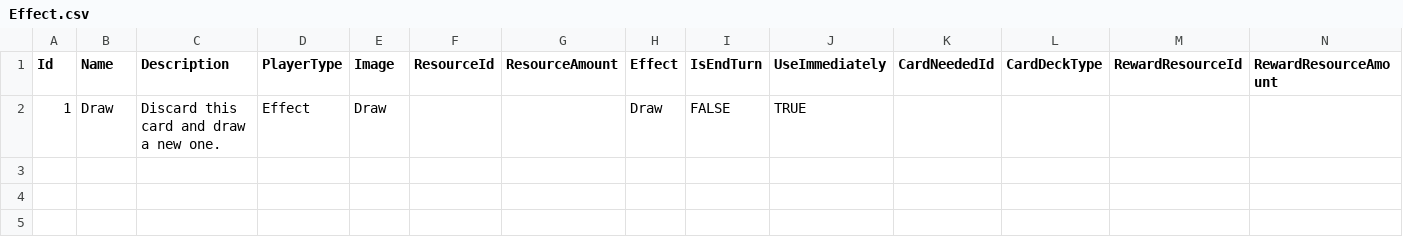
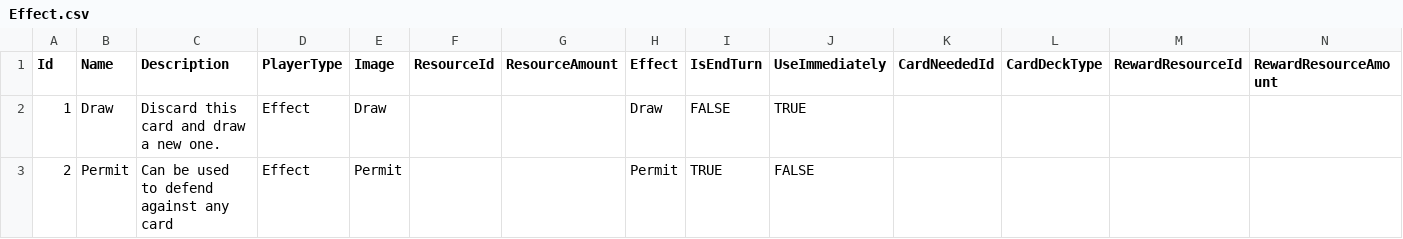
Before and after one commit to NhanVo-gmt/Green-vs-Greed, a CSV file: Assets/Resources/BlueprintData/Effect.csv, drawn as a sheet.

```diff
--- a/Assets/Resources/BlueprintData/Effect.csv
+++ b/Assets/Resources/BlueprintData/Effect.csv
@@ -2 +2,2 @@ Id,Name,Description,PlayerType,Image,ResourceId,ResourceAmount,Effect,IsEndTurn,
 1,Draw,Discard this card and draw a new one.,Effect,Draw,,,Draw,FALSE,TRUE,,,,
+2,Permit,Can be used to defend against any card,Effect,Permit,,,Permit,TRUE,FALSE,,,,
```
Also changed, not shown: 4 other files.
